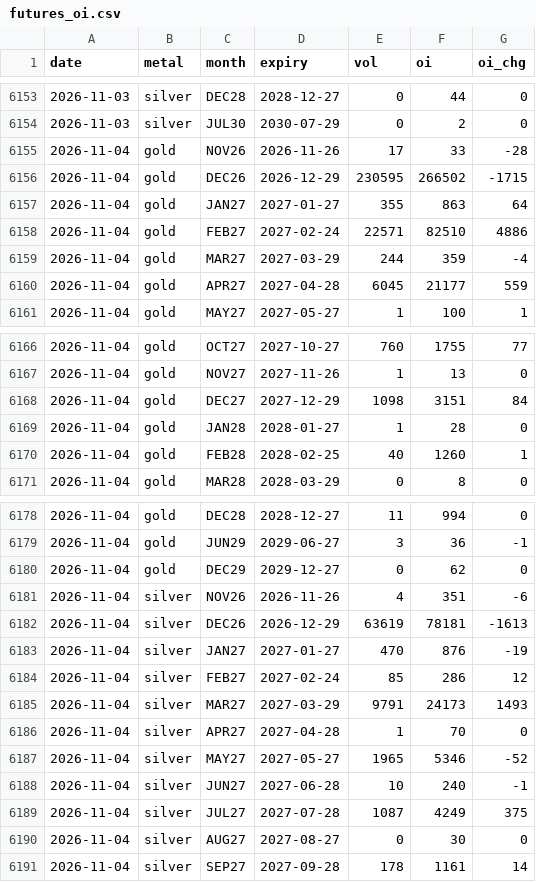
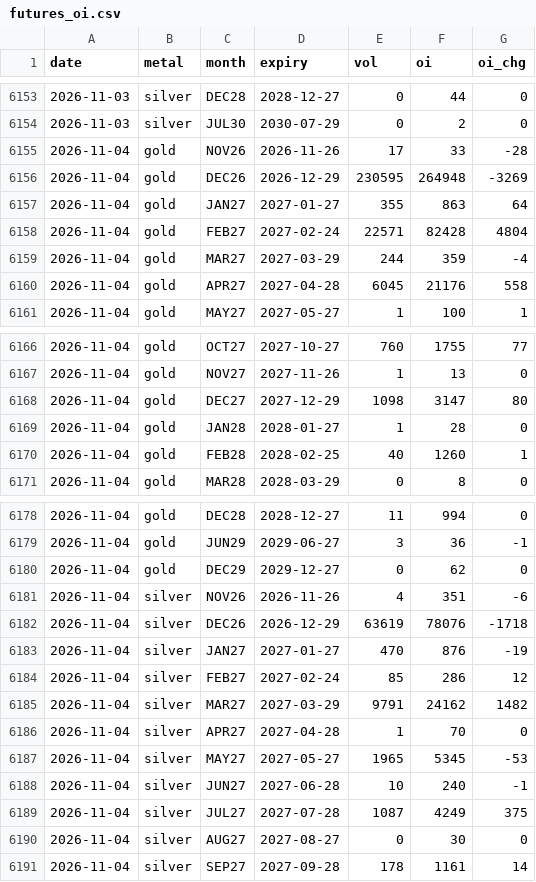
Before and after one commit to Allenvip1/G-F-U-T, a CSV file: data/futures_oi.csv, drawn as a sheet; only a part is shown, gaps mark what is left out.

```diff
--- a/data/futures_oi.csv
+++ b/data/futures_oi.csv
@@ -6155,7 +6155,7 @@ date,metal,month,expiry,vol,oi,oi_chg
 2026-11-04,gold,NOV26,2026-11-26,17,33,-28
-2026-11-04,gold,DEC26,2026-12-29,230595,266502,-1715
+2026-11-04,gold,DEC26,2026-12-29,230595,264948,-3269
 2026-11-04,gold,JAN27,2027-01-27,355,863,64
-2026-11-04,gold,FEB27,2027-02-24,22571,82510,4886
+2026-11-04,gold,FEB27,2027-02-24,22571,82428,4804
 2026-11-04,gold,MAR27,2027-03-29,244,359,-4
-2026-11-04,gold,APR27,2027-04-28,6045,21177,559
+2026-11-04,gold,APR27,2027-04-28,6045,21176,558
 2026-11-04,gold,MAY27,2027-05-27,1,100,1
@@ -6167,3 +6167,3 @@ date,metal,month,expiry,vol,oi,oi_chg
 2026-11-04,gold,NOV27,2027-11-26,1,13,0
-2026-11-04,gold,DEC27,2027-12-29,1098,3151,84
+2026-11-04,gold,DEC27,2027-12-29,1098,3147,80
 2026-11-04,gold,JAN28,2028-01-27,1,28,0
@@ -6181,8 +6181,8 @@ date,metal,month,expiry,vol,oi,oi_chg
 2026-11-04,silver,NOV26,2026-11-26,4,351,-6
-2026-11-04,silver,DEC26,2026-12-29,63619,78181,-1613
+2026-11-04,silver,DEC26,2026-12-29,63619,78076,-1718
 2026-11-04,silver,JAN27,2027-01-27,470,876,-19
 2026-11-04,silver,FEB27,2027-02-24,85,286,12
-2026-11-04,silver,MAR27,2027-03-29,9791,24173,1493
+2026-11-04,silver,MAR27,2027-03-29,9791,24162,1482
 2026-11-04,silver,APR27,2027-04-28,1,70,0
-2026-11-04,silver,MAY27,2027-05-27,1965,5346,-52
+2026-11-04,silver,MAY27,2027-05-27,1965,5345,-53
 2026-11-04,silver,JUN27,2027-06-28,10,240,-1
```
Also changed, not shown: data/futures_total.csv, data/price_gold.csv, 2 other files.
